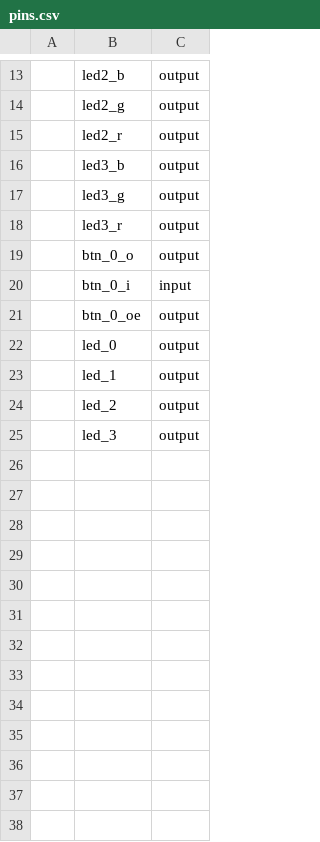
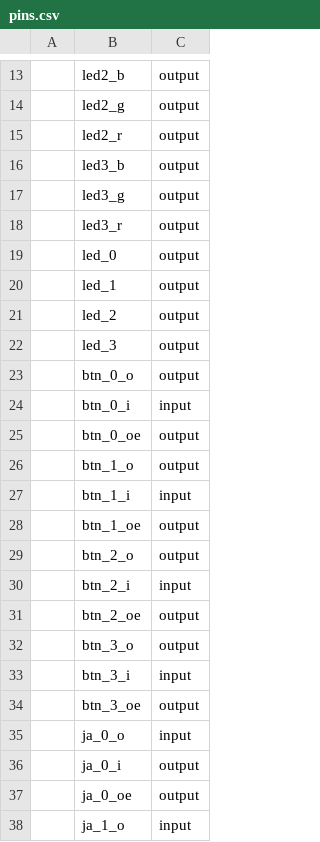
Before and after one commit to ucb-bar/hammer, a CSV file: src/addons/soc-generator/vivado/pins.csv, drawn as a sheet; only a part is shown, gaps mark what is left out; the diff covers the shown part only; the diff names each change by its address in the sheet, - before the commit and + after, or states it on an @@ line.

```diff
--- a/src/addons/soc-generator/vivado/pins.csv
+++ b/src/addons/soc-generator/vivado/pins.csv
@@ row 19 moved to row 23: btn_0_o @@
@@ row 20 moved to row 24: btn_0_i @@
@@ row 21 moved to row 25: btn_0_oe @@
+row 26:  | btn_1_o | output
+row 27:  | btn_1_i | input
+row 28:  | btn_1_oe | output
+row 29:  | btn_2_o | output
+row 30:  | btn_2_i | input
+row 31:  | btn_2_oe | output
+row 32:  | btn_3_o | output
+row 33:  | btn_3_i | input
+row 34:  | btn_3_oe | output
+row 35:  | ja_0_o | input
+row 36:  | ja_0_i | output
+row 37:  | ja_0_oe | output
+row 38:  | ja_1_o | input
```
Also changed, not shown: 20 added rows elsewhere in this file, 3 other files.
